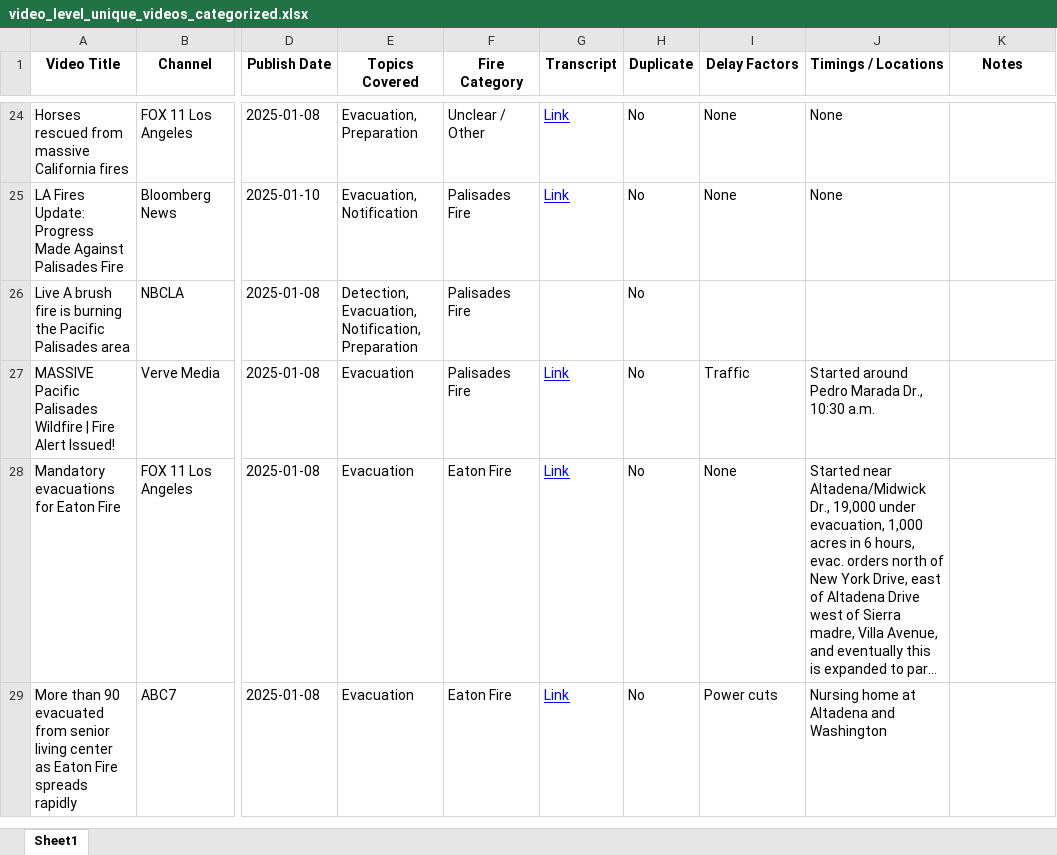
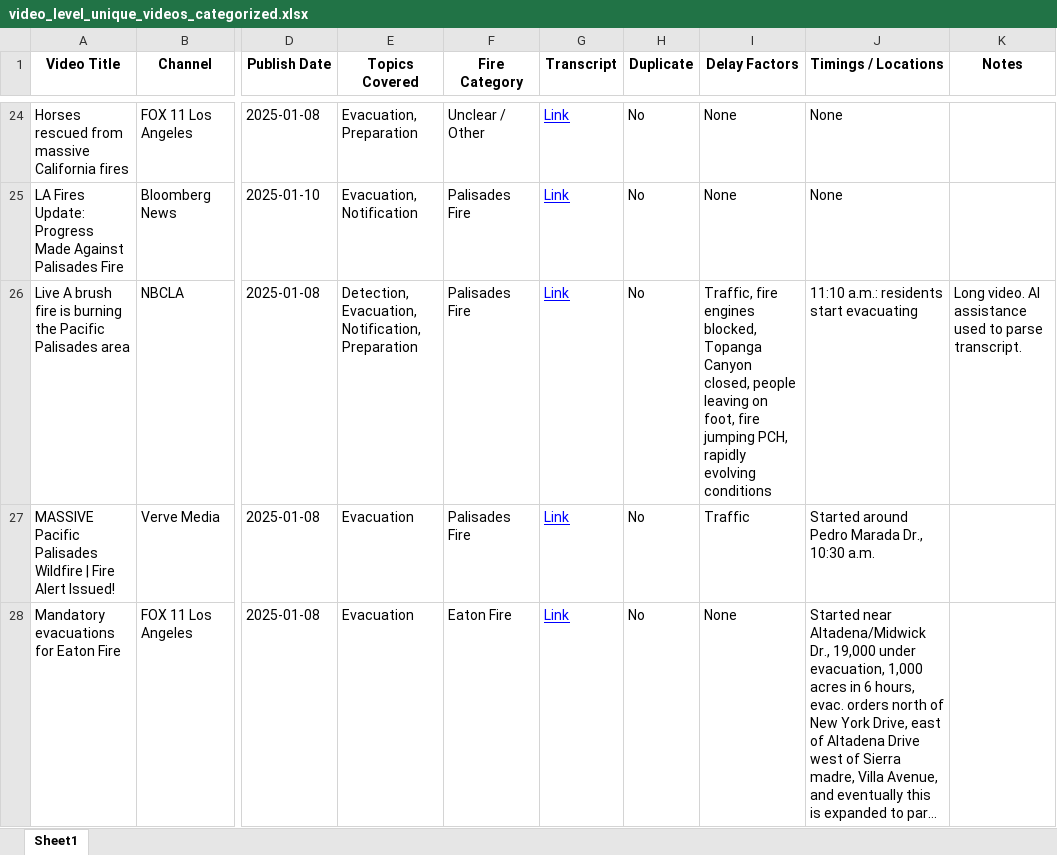
Before and after one commit to uzairh1/UCLA-coursework, an Excel workbook: GIRS/video_level_unique_videos_categorized.xlsx, sheet Sheet1, drawn as a sheet; only a part is shown, gaps mark what is left out; the shorter side is filled out with more unchanged rows; long unchanged cells end in …; values as stored, in another font and other column widths than the file's, no borders; the diff names each change by its address in the sheet, - before the commit and + after, or states it on an @@ line.

Commit message:
finish

```diff
--- a/GIRS/video_level_unique_videos_categorized.xlsx (sheet Sheet1)
+++ b/GIRS/video_level_unique_videos_categorized.xlsx (sheet Sheet1)
-G26 (Transcript): (empty)
+G26 (Transcript): Link
-I26 (Delay Factors): (empty)
+I26 (Delay Factors): Traffic, fire engines blocked, Topanga Canyon closed, people leaving on foot, fire jumping PCH, rapidly evolving conditions
-J26 (Timings / Locations): (empty)
+J26 (Timings / Locations): 11:10 a.m.: residents start evacuating
-K26 (Notes): (empty)
+K26 (Notes): Long video. AI assistance used to parse transcript.
```
